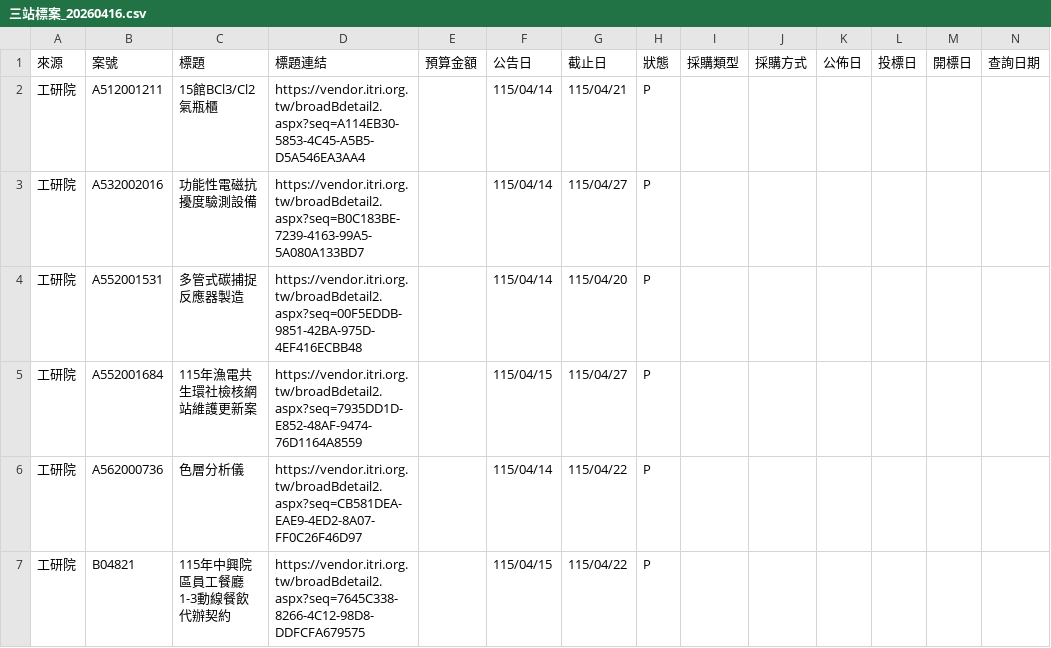
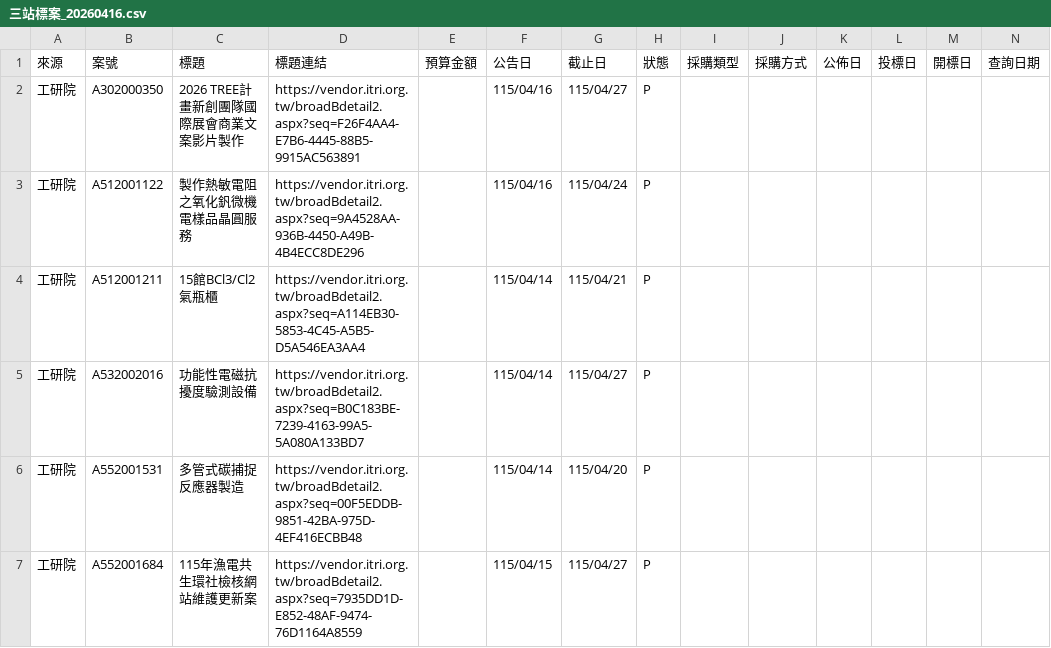
Before and after one commit to espresso3568/bitwin, a CSV file: data/三站標案_20260416.csv, drawn as a sheet; only a part is shown; the shorter side is filled out with more unchanged rows; rows hold the shown columns only; the diff names each change by its address in the sheet, - before the commit and + after, or states it on an @@ line.

```diff
--- a/data/三站標案_20260416.csv
+++ b/data/三站標案_20260416.csv
+row 2: 工研院 | A302000350 | 2026 TREE計畫新創團隊國際展會商業文案影片製作 | https://vendor.itri.org.tw/broadBdetail2.aspx?seq=F26F4AA4-E7B6-4445-88B5-9915AC563891 |  | 115/04/16 | 115/04/27 | P
+row 3: 工研院 | A512001122 | 製作熱敏電阻之氧化釩微機電樣品晶圓服務 | https://vendor.itri.org.tw/broadBdetail2.aspx?seq=9A4528AA-936B-4450-A49B-4B4ECC8DE296 |  | 115/04/16 | 115/04/24 | P
```
Also changed, not shown: 4 other files.
